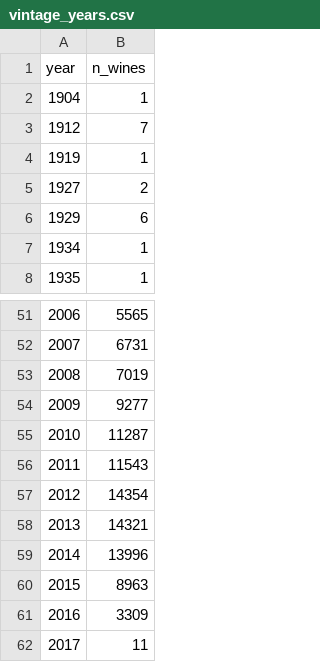
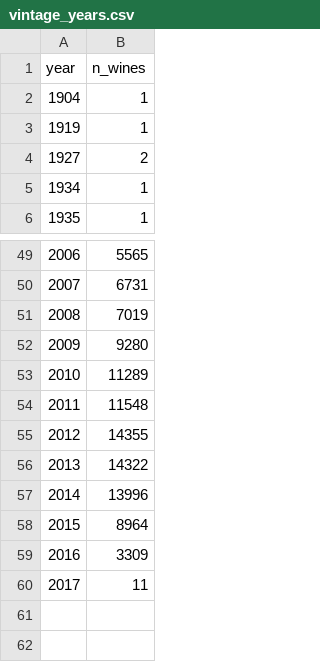
Before and after one commit to pcoyral/wine_and_spirits_recommender_system, a CSV file: results/eda/vintage_years.csv, drawn as a sheet; only a part is shown, gaps mark what is left out.

```diff
--- a/results/eda/vintage_years.csv
+++ b/results/eda/vintage_years.csv
@@ -2,6 +2,4 @@ year,n_wines
 1904,1
-1912,7
 1919,1
 1927,2
-1929,6
 1934,1
@@ -53,9 +51,9 @@ year,n_wines
 2008,7019
-2009,9277
-2010,11287
-2011,11543
-2012,14354
-2013,14321
+2009,9280
+2010,11289
+2011,11548
+2012,14355
+2013,14322
 2014,13996
-2015,8963
+2015,8964
 2016,3309
```
Also changed, not shown: results/eda/summary.csv, 5 other files.
